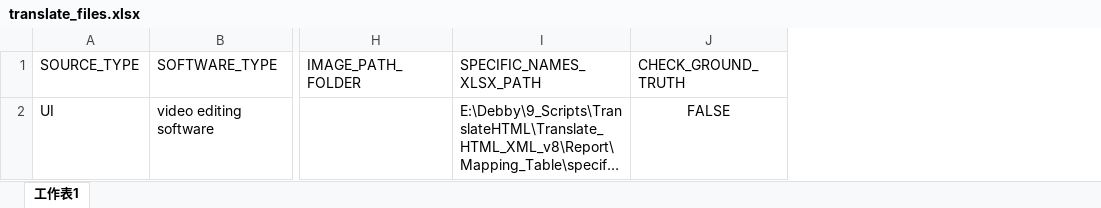
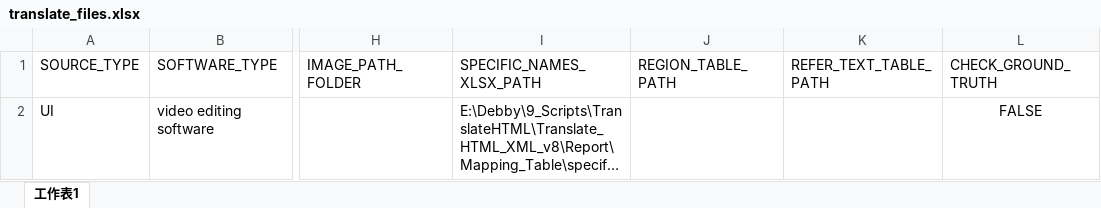
Before and after one commit to ssla0820/AILocalization, an Excel workbook: translate_files.xlsx, sheet 工作表1, drawn as a sheet; only a part is shown, gaps mark what is left out; long unchanged cells end in …; values as stored, in another font and other column widths than the file's, no borders; the diff names each change by its address in the sheet, - before the commit and + after, or states it on an @@ line.

Commit message:
Update xlsx format for batch proccesor

```diff
--- a/translate_files.xlsx (sheet 工作表1)
+++ b/translate_files.xlsx (sheet 工作表1)
+column J (REGION_TABLE_PATH), empty
+column K (REFER_TEXT_TABLE_PATH), empty
```
